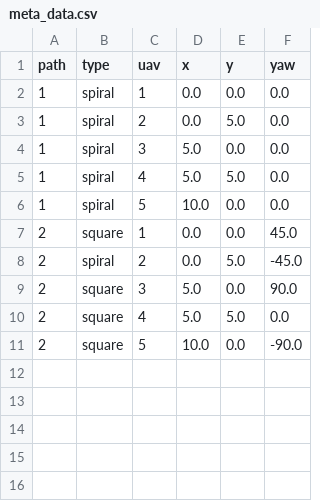
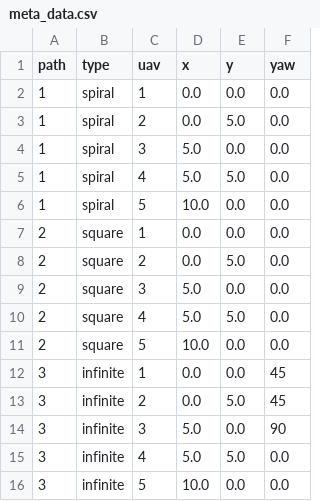
Before and after one commit to Duckyu/uav_path_tool, a CSV file: path/outdoor/meta_data.csv, drawn as a sheet.

Commit message:
modify infinite path

```diff
--- a/path/outdoor/meta_data.csv
+++ b/path/outdoor/meta_data.csv
@@ -6,6 +6,11 @@ path,type,uav,x,y,yaw
 1,spiral,5,10.0,0.0,0.0
-2,square,1,0.0,0.0,45.0
-2,spiral,2,0.0,5.0,-45.0
-2,square,3,5.0,0.0,90.0
+2,square,1,0.0,0.0,0.0
+2,square,2,0.0,5.0,0.0
+2,square,3,5.0,0.0,0.0
 2,square,4,5.0,5.0,0.0
-2,square,5,10.0,0.0,-90.0
+2,square,5,10.0,0.0,0.0
+3,infinite,1,0.0,0.0,45
+3,infinite,2,0.0,5.0,45
+3,infinite,3,5.0,0.0,90
+3,infinite,4,5.0,5.0,0.0
+3,infinite,5,10.0,0.0,0.0
```
Also changed, not shown: 13 other files.
